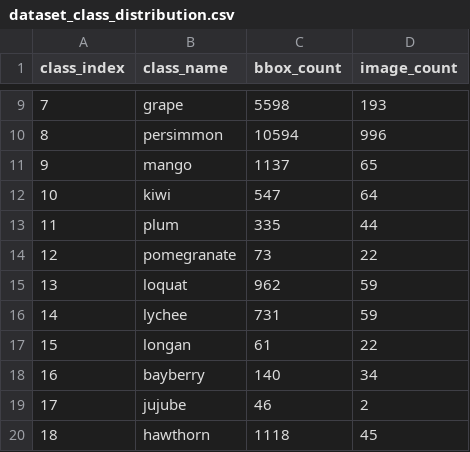
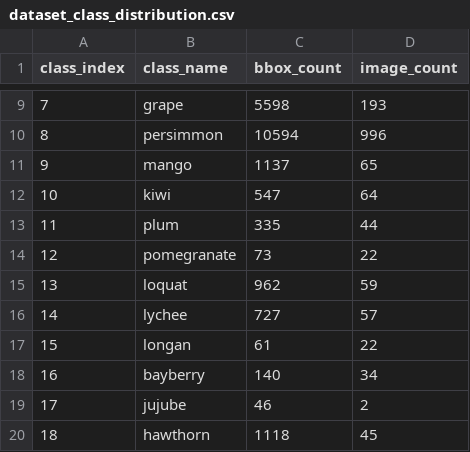
Before and after one commit to Hkai29/FruitTreeScanner, a CSV file: ml/audit_reports/dataset_class_distribution.csv, drawn as a sheet; only a part is shown, gaps mark what is left out.

```diff
--- a/ml/audit_reports/dataset_class_distribution.csv
+++ b/ml/audit_reports/dataset_class_distribution.csv
@@ -15,3 +15,3 @@ class_index,class_name,bbox_count,image_count
 13,loquat,962,59
-14,lychee,731,59
+14,lychee,727,57
 15,longan,61,22
```
Also changed, not shown: ml/audit_reports/class_distribution_report.csv, ml/audit_reports/dataset_semantic_image_review.csv, 13 other files.
